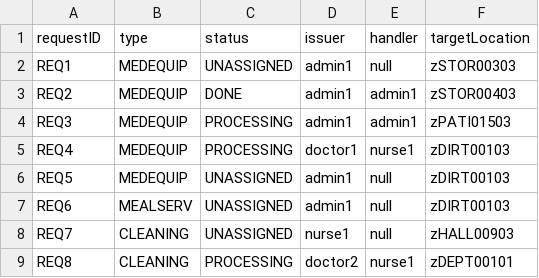
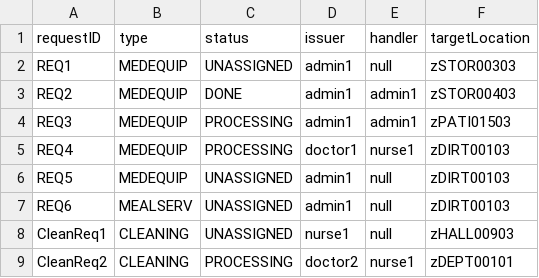
Before and after one commit to CS3733-D22-Team-Z/Iteration4, a CSV file: ServiceRequest.csv, drawn as a sheet.

```diff
--- a/ServiceRequest.csv
+++ b/ServiceRequest.csv
@@ -7,3 +7,3 @@ REQ5,MEDEQUIP,UNASSIGNED,admin1,null,zDIRT00103
 REQ6,MEALSERV,UNASSIGNED,admin1,null,zDIRT00103
-REQ7,CLEANING,UNASSIGNED,nurse1,null,zHALL00903
-REQ8,CLEANING,PROCESSING,doctor2,nurse1,zDEPT00101
+CleanReq1,CLEANING,UNASSIGNED,nurse1,null,zHALL00903
+CleanReq2,CLEANING,PROCESSING,doctor2,nurse1,zDEPT00101
```
Also changed, not shown: 17 other files.
